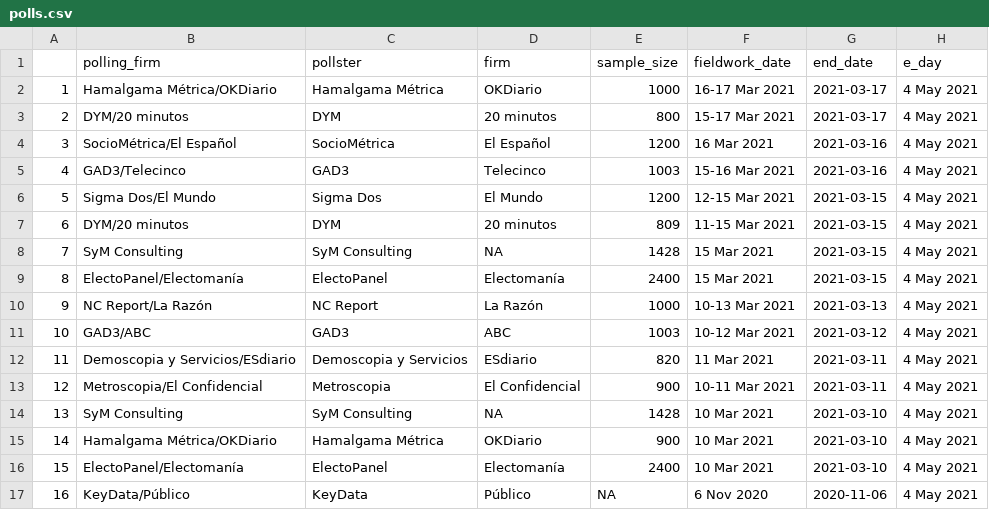
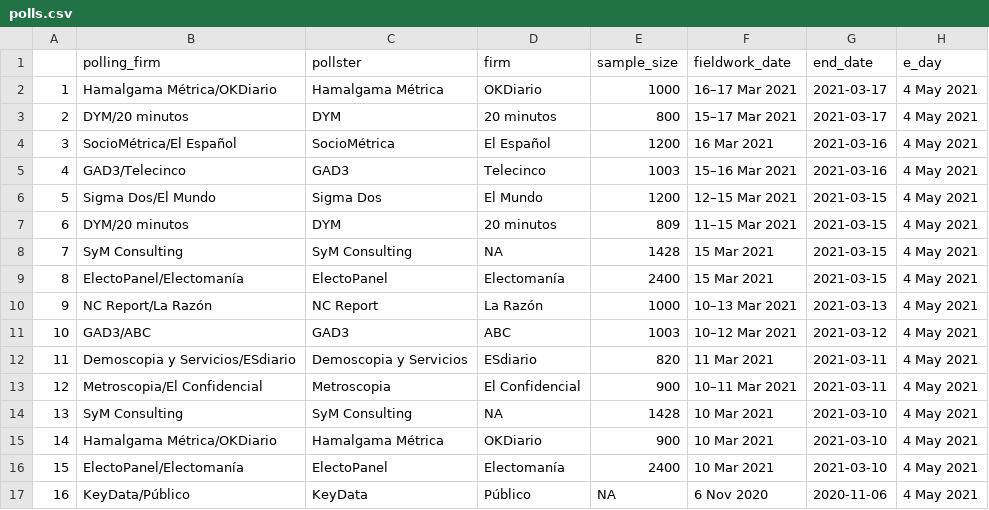
Before and after one commit to endikasatu/madrid-2021-model, a CSV file: data/polls.csv, drawn as a sheet; only a part is shown; the diff covers the shown part only; the diff names each change by its address in the sheet, - before the commit and + after, or states it on an @@ line.

Commit message:
Encoding UTF-8

```diff
--- a/data/polls.csv
+++ b/data/polls.csv
-F2 (fieldwork_date): 16-17 Mar 2021
+F2 (fieldwork_date): 16–17 Mar 2021
-F3 (fieldwork_date): 15-17 Mar 2021
+F3 (fieldwork_date): 15–17 Mar 2021
-F5 (fieldwork_date): 15-16 Mar 2021
+F5 (fieldwork_date): 15–16 Mar 2021
-F6 (fieldwork_date): 12-15 Mar 2021
+F6 (fieldwork_date): 12–15 Mar 2021
-F7 (fieldwork_date): 11-15 Mar 2021
+F7 (fieldwork_date): 11–15 Mar 2021
-F10 (fieldwork_date): 10-13 Mar 2021
+F10 (fieldwork_date): 10–13 Mar 2021
-F11 (fieldwork_date): 10-12 Mar 2021
+F11 (fieldwork_date): 10–12 Mar 2021
-F13 (fieldwork_date): 10-11 Mar 2021
+F13 (fieldwork_date): 10–11 Mar 2021
```
Also changed, not shown: 16 edited cells elsewhere in this file.
